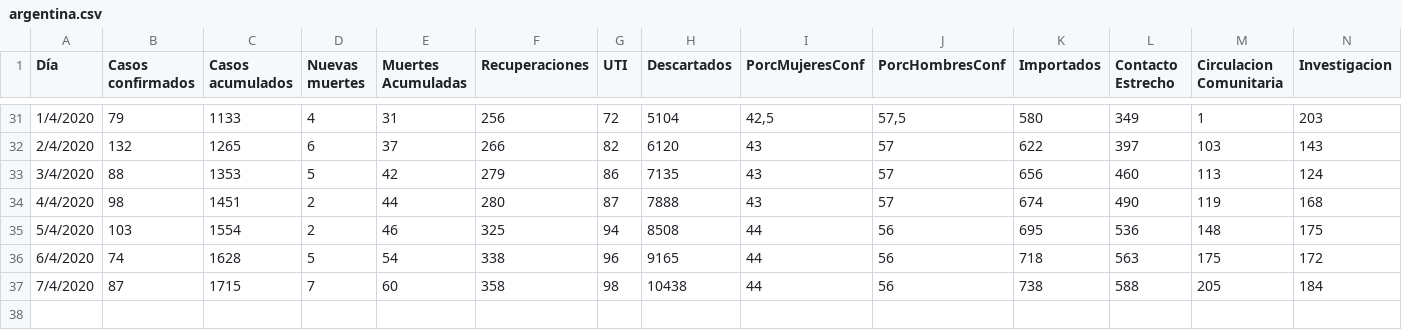
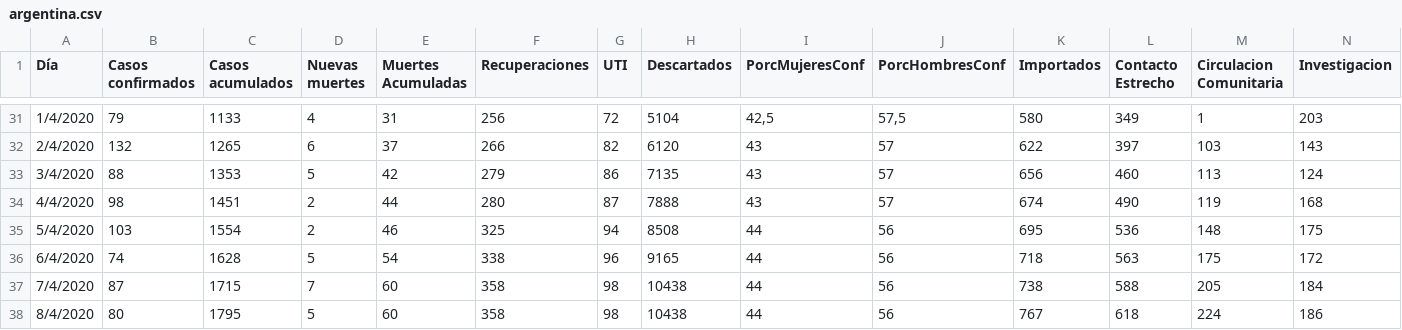
Before and after one commit to GIBD/covid, a CSV file: data/argentina.csv, drawn as a sheet; only a part is shown, gaps mark what is left out.

```diff
--- a/data/argentina.csv
+++ b/data/argentina.csv
@@ -37 +37,2 @@ Día;Casos confirmados;Casos acumulados;Nuevas muertes;Muertes Acumuladas;Recupe
 7/4/2020;87;1715;7;60;358;98;10438;44;56;738;588;205;184
+8/4/2020;80;1795;5;60;358;98;10438;44;56;767;618;224;186
```
Also changed, not shown: data/COVID_Arg.csv, data/fallecidos.csv, 2 other files.
